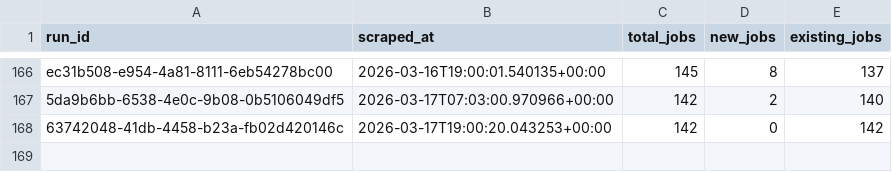
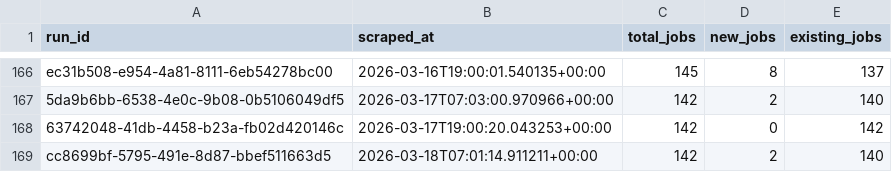
Before and after one commit to tanprabhu/job-market-pulse, a CSV file: data/processed/run_job_info.csv, drawn as a sheet; only a part is shown, gaps mark what is left out.

```diff
--- a/data/processed/run_job_info.csv
+++ b/data/processed/run_job_info.csv
@@ -168 +168,2 @@ ec31b508-e954-4a81-8111-6eb54278bc00,2026-03-16T19:00:01.540135+00:00,145,8,137
 63742048-41db-4458-b23a-fb02d420146c,2026-03-17T19:00:20.043253+00:00,142,0,142
+cc8699bf-5795-491e-8d87-bbef511663d5,2026-03-18T07:01:14.911211+00:00,142,2,140
```
Also changed, not shown: data/meta/scrape_runs.csv, data/processed/data_clean.csv, 1 other file.
